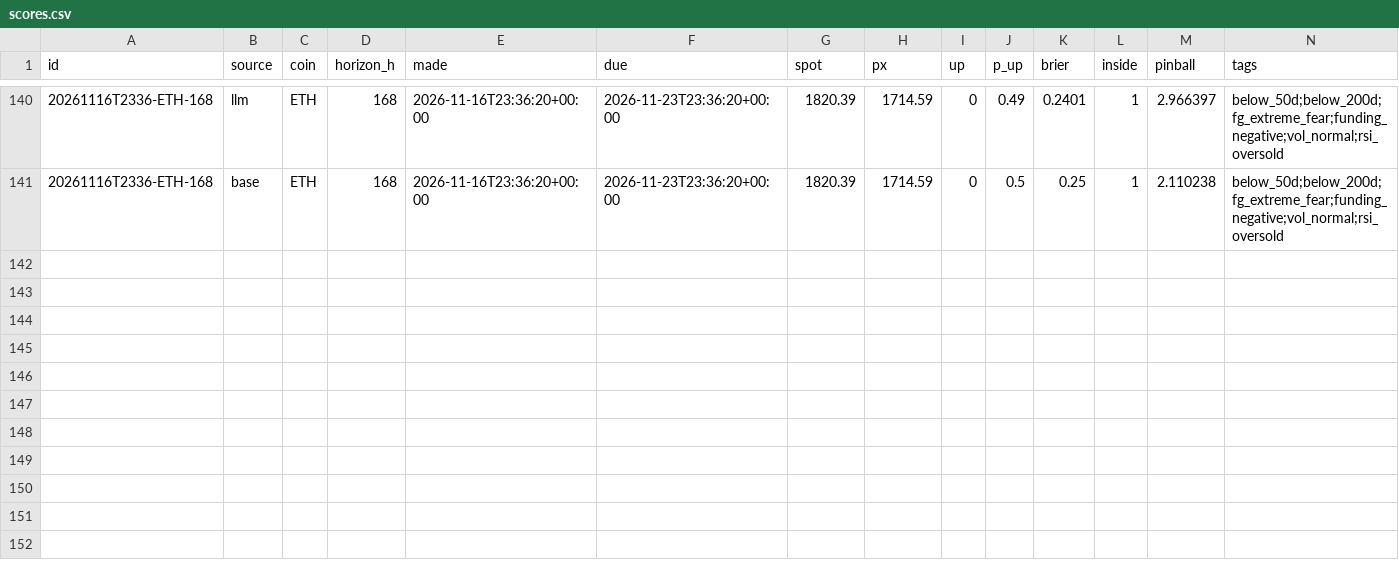
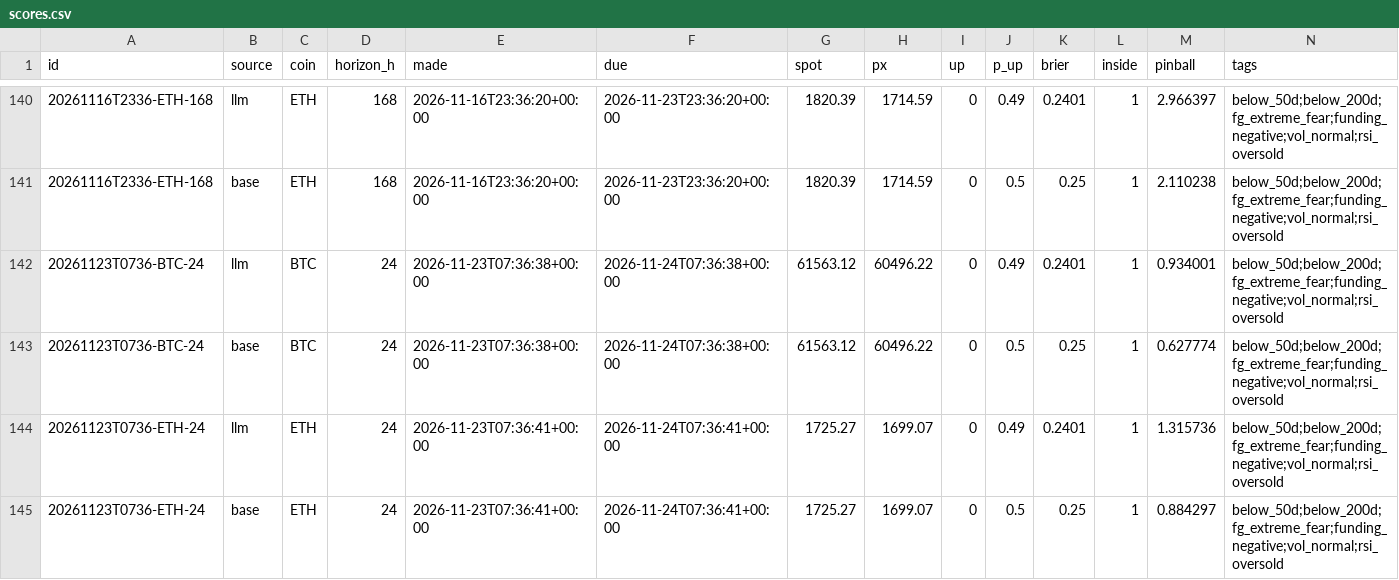
Before and after one commit to DharmikGohil/LLMTrading, a CSV file: paper/crypto/learn/scores.csv, drawn as a sheet; only a part is shown, gaps mark what is left out.

```diff
--- a/paper/crypto/learn/scores.csv
+++ b/paper/crypto/learn/scores.csv
@@ -141 +141,5 @@ id,source,coin,horizon_h,made,due,spot,px,up,p_up,brier,inside,pinball,tags
 20261116T2336-ETH-168,base,ETH,168,2026-11-16T23:36:20+00:00,2026-11-23T23:36:20+00:00,1820.39,1714.59,0,0.5,0.25,1,2.110238,below_50d;below_200d;fg_extreme_fear;funding_negative;vol_normal;rsi_oversold
+20261123T0736-BTC-24,llm,BTC,24,2026-11-23T07:36:38+00:00,2026-11-24T07:36:38+00:00,61563.12,60496.22,0,0.49,0.2401,1,0.934001,below_50d;below_200d;fg_extreme_fear;funding_negative;vol_normal;rsi_oversold
+20261123T0736-BTC-24,base,BTC,24,2026-11-23T07:36:38+00:00,2026-11-24T07:36:38+00:00,61563.12,60496.22,0,0.5,0.25,1,0.627774,below_50d;below_200d;fg_extreme_fear;funding_negative;vol_normal;rsi_oversold
+20261123T0736-ETH-24,llm,ETH,24,2026-11-23T07:36:41+00:00,2026-11-24T07:36:41+00:00,1725.27,1699.07,0,0.49,0.2401,1,1.315736,below_50d;below_200d;fg_extreme_fear;funding_negative;vol_normal;rsi_oversold
+20261123T0736-ETH-24,base,ETH,24,2026-11-23T07:36:41+00:00,2026-11-24T07:36:41+00:00,1725.27,1699.07,0,0.5,0.25,1,0.884297,below_50d;below_200d;fg_extreme_fear;funding_negative;vol_normal;rsi_oversold
```
Also changed, not shown: paper/crypto/equity.csv, paper/crypto/learn/bracket_scores.csv, 5 other files.
